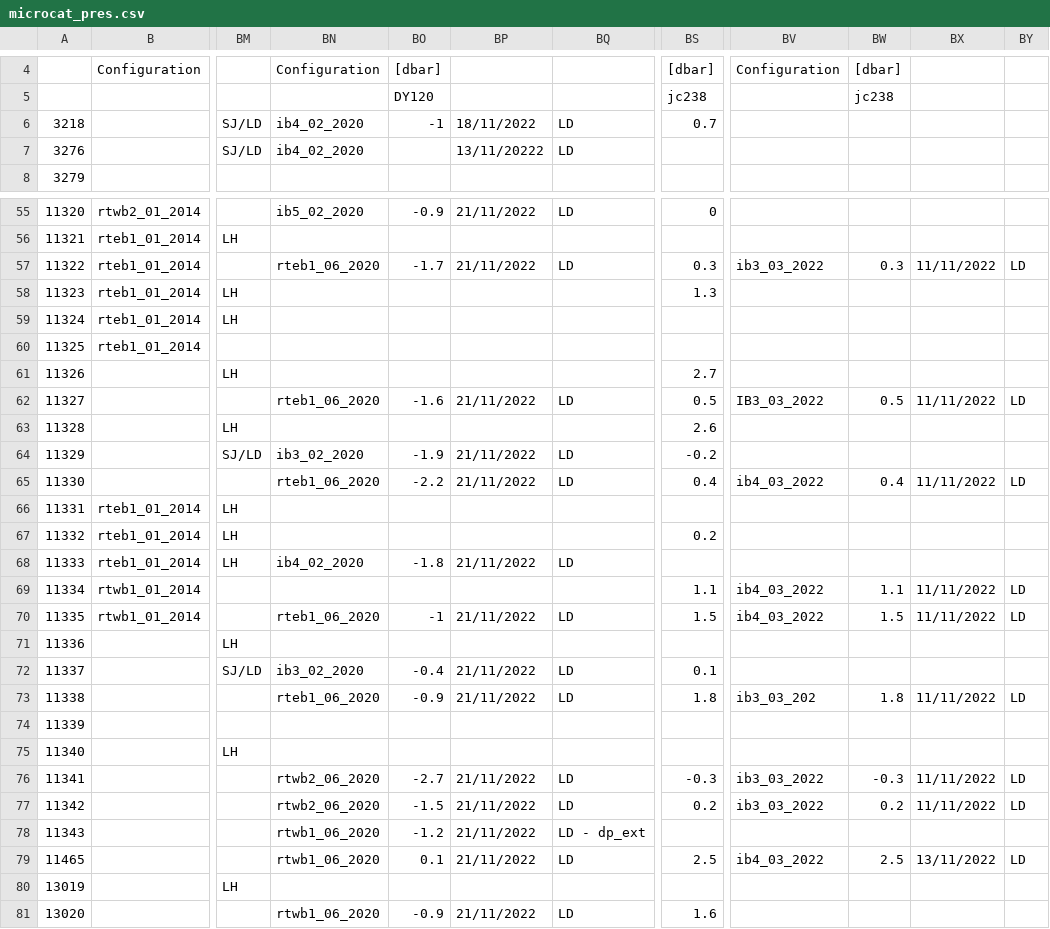
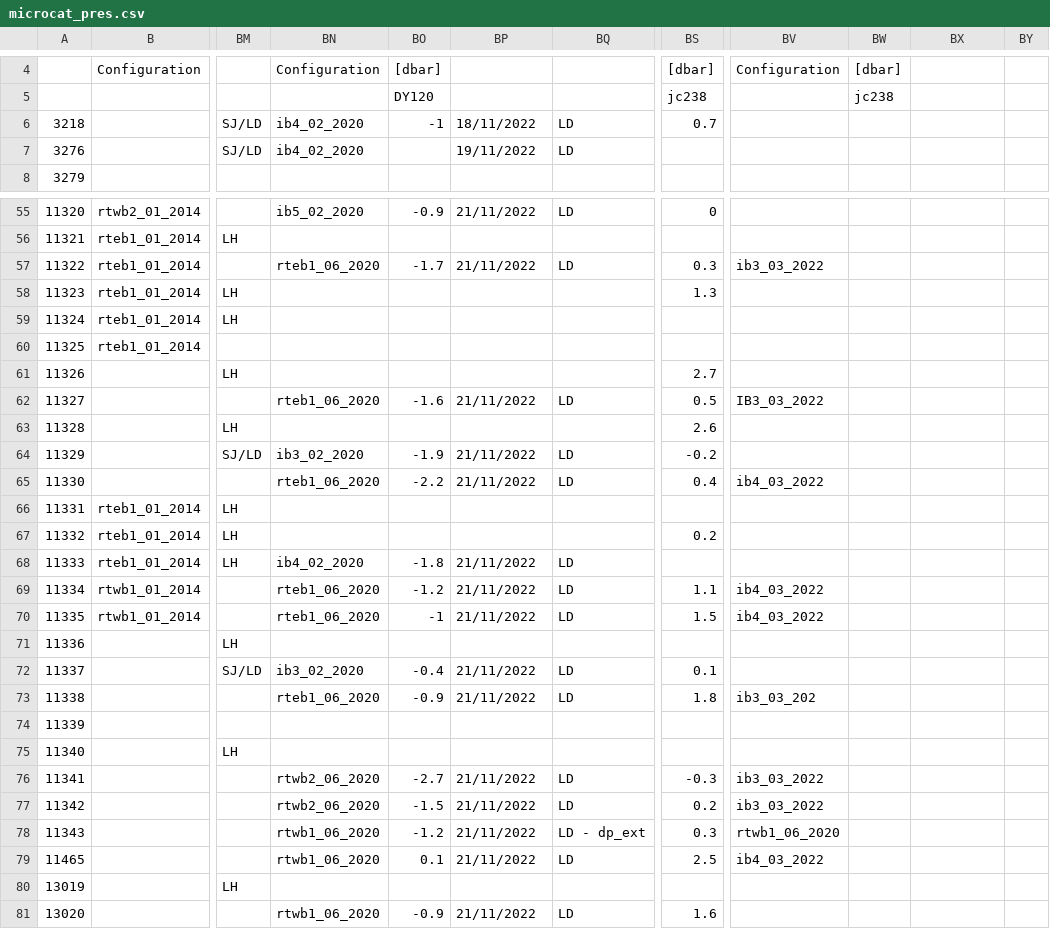
Before and after one commit to ScotMarPhys/m_moorproc_toolbox, a CSV file: data/moor/cal_coef/microcat_pres.csv, drawn as a sheet; only a part is shown, gaps mark what is left out; the diff covers the shown part only; the diff names each change by its address in the sheet, - before the commit and + after, or states it on an @@ line.

```diff
--- a/data/moor/cal_coef/microcat_pres.csv
+++ b/data/moor/cal_coef/microcat_pres.csv
-BP7: 13/11/20222
+BP7: 19/11/2022
-BW57: 0.3
+BW57: (empty)
-BX57: 11/11/2022
+BX57: (empty)
-BY57: LD
+BY57: (empty)
-BW62: 0.5
+BW62: (empty)
-BX62: 11/11/2022
+BX62: (empty)
-BY62: LD
+BY62: (empty)
-BW65: 0.4
+BW65: (empty)
-BX65: 11/11/2022
+BX65: (empty)
-BY65: LD
+BY65: (empty)
-BN69: (empty)
+BN69: rteb1_06_2020
-BO69: (empty)
+BO69: -1.2
-BP69: (empty)
+BP69: 21/11/2022
-BQ69: (empty)
+BQ69: LD
-BW69: 1.1
+BW69: (empty)
-BX69:BX70: 11/11/2022
+BX69:BX70: (empty)
-BY69:BY70: LD
+BY69:BY70: (empty)
-BW70: 1.5
+BW70: (empty)
-BW73: 1.8
+BW73: (empty)
-BX73: 11/11/2022
+BX73: (empty)
-BY73: LD
+BY73: (empty)
-BW76: -0.3
+BW76: (empty)
-BX76:BX77: 11/11/2022
+BX76:BX77: (empty)
-BY76:BY77: LD
+BY76:BY77: (empty)
-BW77: 0.2
+BW77: (empty)
-BS78: (empty)
+BS78: 0.3
-BV78: (empty)
+BV78: rtwb1_06_2020
-BW79: 2.5
+BW79: (empty)
-BX79: 13/11/2022
+BX79: (empty)
-BY79: LD
+BY79: (empty)
```
Also changed, not shown: 46 edited cells elsewhere in this file, data/moor/cal_coef/microcat_cond.csv, data/moor/cal_coef/microcat_temp.csv, 12 other files.
